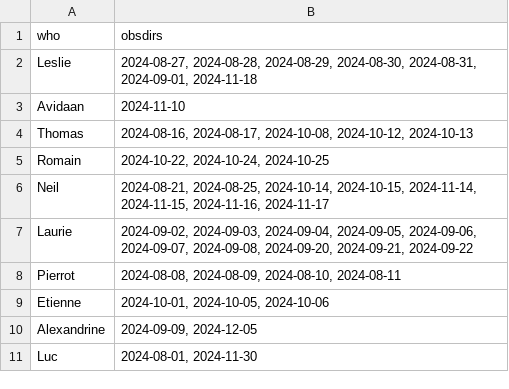
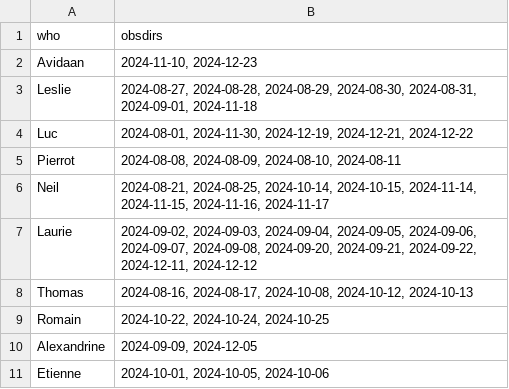
Before and after one commit to njcuk9999/apero-utils, a CSV file: nirps/apero_check/results/good_obsdir_table.csv, drawn as a sheet.

```diff
--- a/nirps/apero_check/results/good_obsdir_table.csv
+++ b/nirps/apero_check/results/good_obsdir_table.csv
@@ -1,11 +1,11 @@
 who,obsdirs
+Avidaan,"2024-11-10, 2024-12-23"
 Leslie,"2024-08-27, 2024-08-28, 2024-08-29, 2024-08-30, 2024-08-31, 2024-09-01, 2024-11-18"
-Avidaan,2024-11-10
+Luc,"2024-08-01, 2024-11-30, 2024-12-19, 2024-12-21, 2024-12-22"
+Pierrot,"2024-08-08, 2024-08-09, 2024-08-10, 2024-08-11"
+Neil,"2024-08-21, 2024-08-25, 2024-10-14, 2024-10-15, 2024-11-14, 2024-11-15, 2024-11-16, 2024-11-17"
+Laurie,"2024-09-02, 2024-09-03, 2024-09-04, 2024-09-05, 2024-09-06, 2024-09-07, 2024-09-08, 2024-09-20, 2024-09-21, 2024-09-22, 2024-12-11, 2024-12-12"
 Thomas,"2024-08-16, 2024-08-17, 2024-10-08, 2024-10-12, 2024-10-13"
 Romain,"2024-10-22, 2024-10-24, 2024-10-25"
-Neil,"2024-08-21, 2024-08-25, 2024-10-14, 2024-10-15, 2024-11-14, 2024-11-15, 2024-11-16, 2024-11-17"
-Laurie,"2024-09-02, 2024-09-03, 2024-09-04, 2024-09-05, 2024-09-06, 2024-09-07, 2024-09-08, 2024-09-20, 2024-09-21, 2024-09-22"
-Pierrot,"2024-08-08, 2024-08-09, 2024-08-10, 2024-08-11"
+Alexandrine,"2024-09-09, 2024-12-05"
 Etienne,"2024-10-01, 2024-10-05, 2024-10-06"
-Alexandrine,"2024-09-09, 2024-12-05"
-Luc,"2024-08-01, 2024-11-30"
```
Also changed, not shown: nirps/apero_check/results/bad_table_perdate.csv, nirps/apero_check/results/good_table_perdate.csv, 5 other files.
